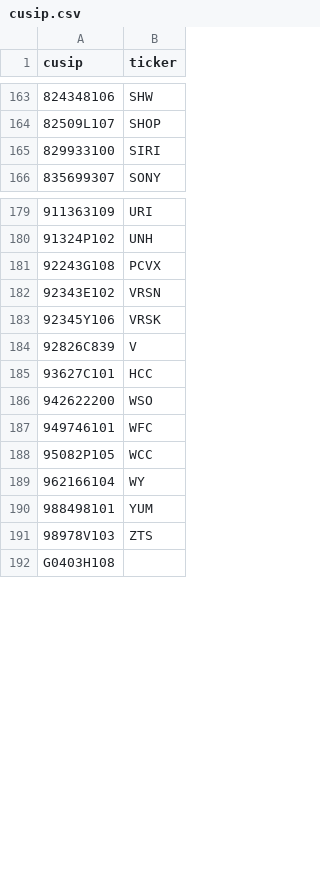
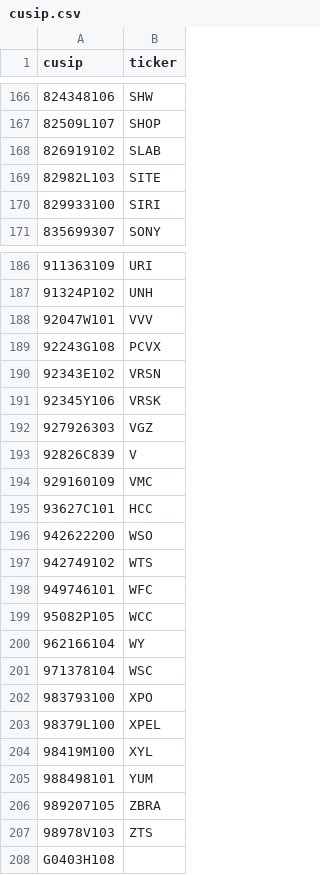
Before and after one commit to GranolaMuncher/RuleOne, a CSV file: lists/reference/cusip.csv, drawn as a sheet; only a part is shown, gaps mark what is left out; the diff covers the shown part only; the diff names each change by its address in the sheet, - before the commit and + after, or states it on an @@ line.

```diff
--- a/lists/reference/cusip.csv
+++ b/lists/reference/cusip.csv
+row 168: 826919102 | SLAB
+row 169: 82982L103 | SITE
+row 188: 92047W101 | VVV
+row 192: 927926303 | VGZ
+row 194: 929160109 | VMC
+row 197: 942749102 | WTS
+row 201: 971378104 | WSC
+row 202: 983793100 | XPO
+row 203: 98379L100 | XPEL
+row 204: 98419M100 | XYL
+row 206: 989207105 | ZBRA
```
Also changed, not shown: 5 added rows elsewhere in this file, lists/latest/analysts.csv, 7 other files.
